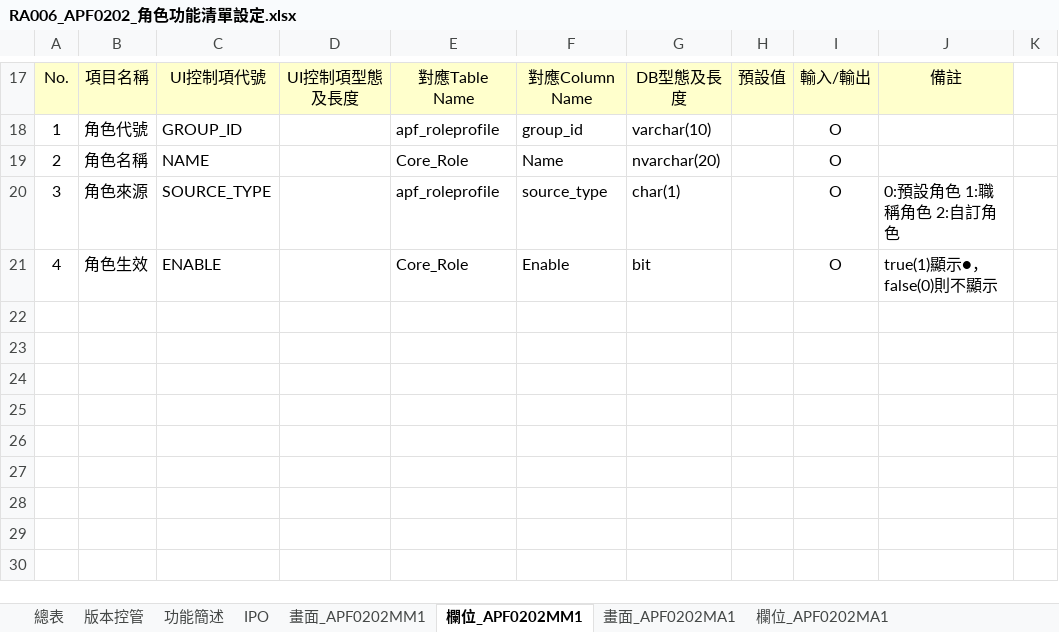
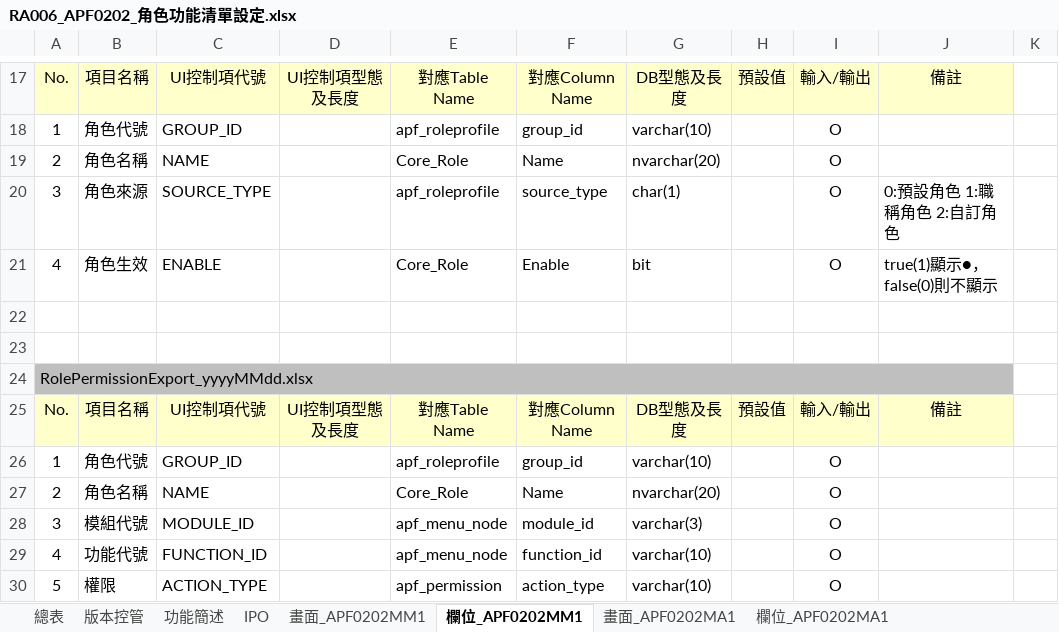
Before and after one commit to OldtreeChen/Suda3g, an Excel workbook: APF/RA006/RA006_APF0202_角色功能清單設定.xlsx, sheet 欄位_APF0202MM1, drawn as a sheet; only a part is shown, gaps mark what is left out; values as stored, in another font and other column widths than the file's, no borders; charts and pictures not drawn; the diff names each change by its address in the sheet, - before the commit and + after, or states it on an @@ line.

```diff
--- a/APF/RA006/RA006_APF0202_角色功能清單設定.xlsx (sheet 欄位_APF0202MM1)
+++ b/APF/RA006/RA006_APF0202_角色功能清單設定.xlsx (sheet 欄位_APF0202MM1)
+row 22: (empty)
+row 23: (empty)
+row 24: RolePermissionExport_yyyyMMdd.xlsx
+row 25: No. | 項目名稱 | UI控制項代號 | UI控制項型態及長度 | 對應Table Name | 對應Column Name | DB型態及長度 | 預設值 | 輸入/輸出 | 備註
+row 26: 1 | 角色代號 | GROUP_ID |  | apf_roleprofile | group_id | varchar(10) |  | O
+row 27: 2 | 角色名稱 | NAME |  | Core_Role | Name | nvarchar(20) |  | O
+row 28: 3 | 模組代號 | MODULE_ID |  | apf_menu_node | module_id | varchar(3) |  | O
+row 29: 4 | 功能代號 | FUNCTION_ID |  | apf_menu_node | function_id | varchar(10) |  | O
+row 30: 5 | 權限 | ACTION_TYPE |  | apf_permission | action_type | varchar(10) |  | O
```
Also changed, not shown: sheet 欄位_APF0202MA1, sheet 功能簡述, charts or pictures, APF/RA006/RA006_APF0101_角色維護.xlsx, APF/RA006/RA006_APF0102_角色帳號設定作業.xlsx, 7 other files.
